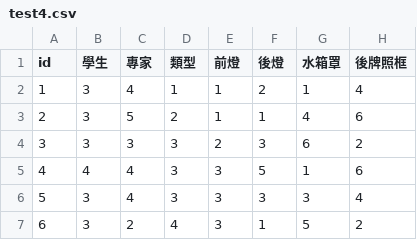
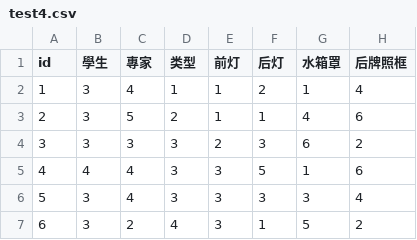
Before and after one commit to larry8438/car, a CSV file: test4.csv, drawn as a sheet; only a part is shown.

Commit message:
Add files via upload

```diff
--- a/test4.csv
+++ b/test4.csv
@@ -1,2 +1,2 @@
-id,學生,專家,類型,前燈,後燈,水箱罩,後牌照框
+id,學生,專家,类型,前灯,后灯,水箱罩,后牌照框
 1,3,4,1,1,2,1,4
```
